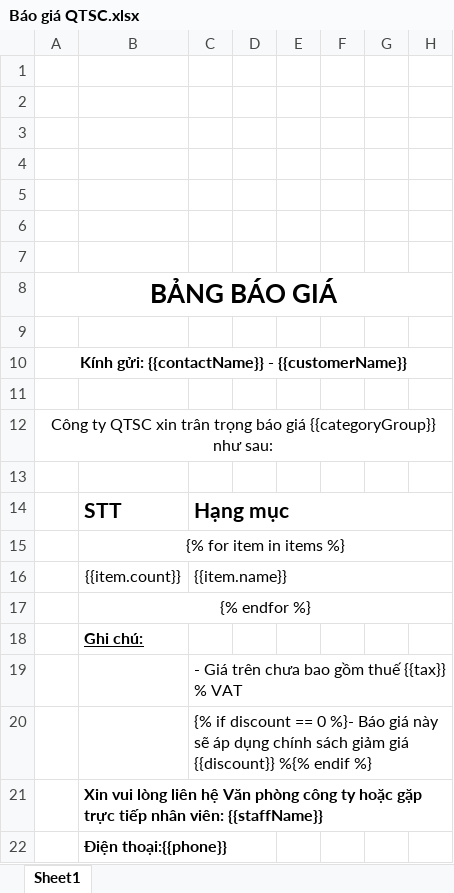
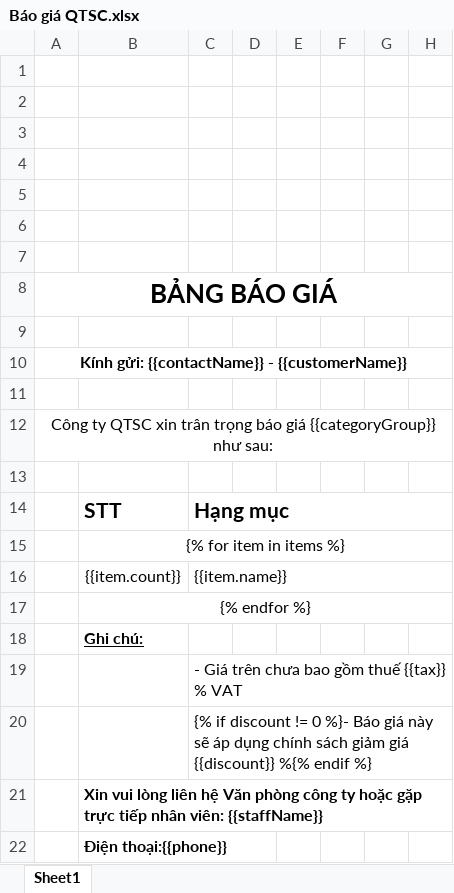
Before and after one commit to loiphong1996/ExcelTemplateRenderer, an Excel workbook: App/template/Báo giá QTSC.xlsx, sheet Sheet1, drawn as a sheet; only a part is shown; values as stored, in another font and other column widths than the file's, no borders; charts and pictures not drawn; the diff names each change by its address in the sheet, - before the commit and + after, or states it on an @@ line.

```diff
--- a/App/template/Báo giá QTSC.xlsx (sheet Sheet1)
+++ b/App/template/Báo giá QTSC.xlsx (sheet Sheet1)
-C20: …if discount == 0 %}-…
+C20: …if discount != 0 %}-…
```
Also changed, not shown: 16 other files.
